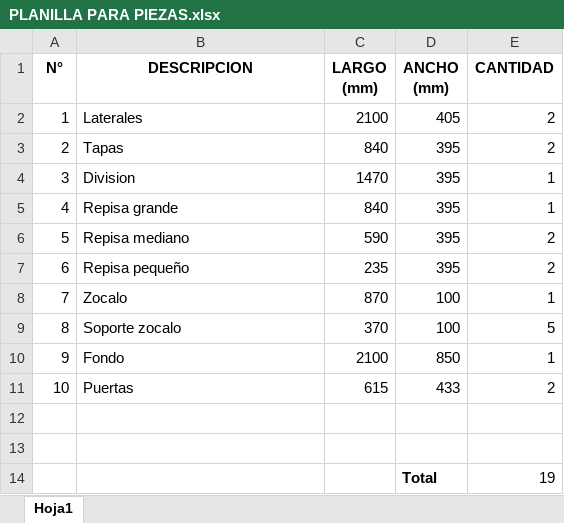
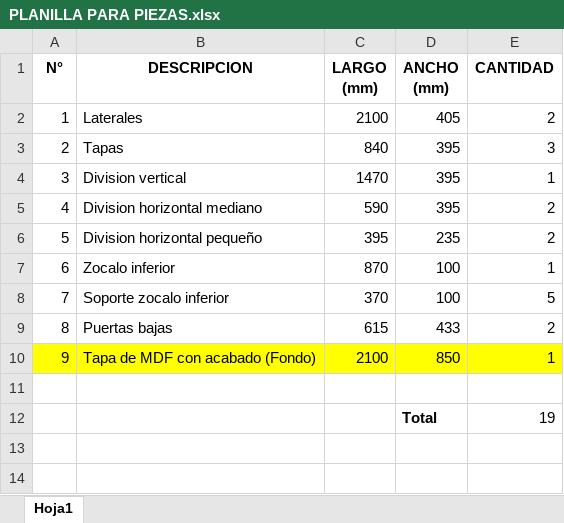
Before and after one commit to cruz-victor/sketchup_dise-o, an Excel workbook: ARCHIVOS DE CLASES/CLASE 1/PLANILLA PARA PIEZAS.xlsx, sheet Hoja1, drawn as a sheet; values as stored, in another font and other column widths than the file's, no borders; table styles not drawn; removed rows and columns are numbered as before the commit, all else as after; the diff names each change by its address in the sheet, - before the commit and + after, or states it on an @@ line.

```diff
--- a/ARCHIVOS DE CLASES/CLASE 1/PLANILLA PARA PIEZAS.xlsx (sheet Hoja1)
+++ b/ARCHIVOS DE CLASES/CLASE 1/PLANILLA PARA PIEZAS.xlsx (sheet Hoja1)
-E3 (CANTIDAD): 2
+E3 (CANTIDAD): 3
-B4 (DESCRIPCION): Division
+B4 (DESCRIPCION): Division vertical
-row 5: 4 | Repisa grande | 840 | 395 | 1
@@ column A (N°) renumbered between rows 5 and 9 @@
-B5 (DESCRIPCION): Repisa mediano
+B5 (DESCRIPCION): Division horizontal mediano
-row 7: 6 | Repisa pequeño | 235 | 395 | 2
+row 6: 5 | Division horizontal pequeño | 395 | 235 | 2
-B7 (DESCRIPCION): Zocalo
+B7 (DESCRIPCION): Zocalo inferior
-B8 (DESCRIPCION): Soporte zocalo
+B8 (DESCRIPCION): Soporte zocalo inferior
-row 10: 9 | Fondo | 2100 | 850 | 1
-B9 (DESCRIPCION): Puertas
+B9 (DESCRIPCION): Puertas bajas
-row 10: (empty)
+row 10: 9 | Tapa de MDF con acabado (Fondo) | 2100 | 850 | 1
-A10:E10 fill: none
+A10:E10 fill: #FFFF00
```
Also changed, not shown: formulas that keep their value, 2 other files.
